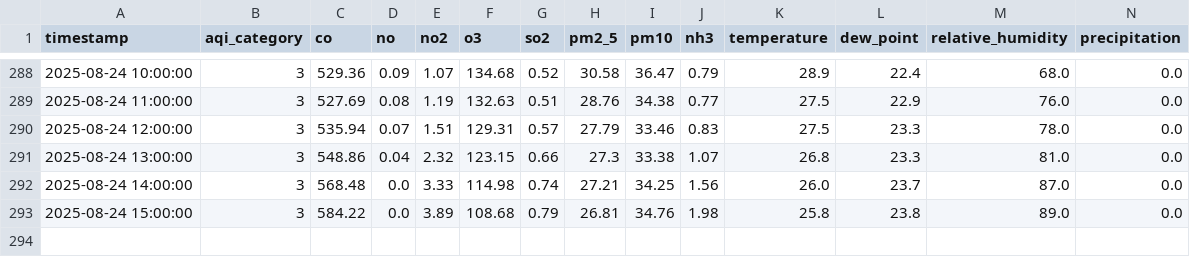
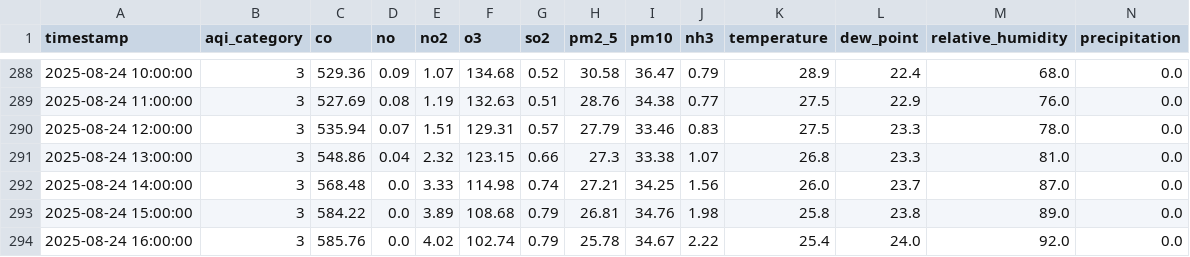
Before and after one commit to adeelkh21/peshawar-aqi, a CSV file: data_repositories/processed/merged_data.csv, drawn as a sheet; only a part is shown, gaps mark what is left out; rows hold the shown columns only; the diff names each change by its address in the sheet, - before the commit and + after, or states it on an @@ line.

```diff
--- a/data_repositories/processed/merged_data.csv
+++ b/data_repositories/processed/merged_data.csv
+row 294: 2025-08-24 16:00:00 | 3 | 585.76 | 0.0 | 4.02 | 102.74 | 0.79 | 25.78 | 34.67 | 2.22 | 25.4 | 24.0 | 92.0 | 0.0
```
Also changed, not shown: data_repositories/raw/pollution_data.csv, data_repositories/raw/weather_data.csv, 8 other files.
